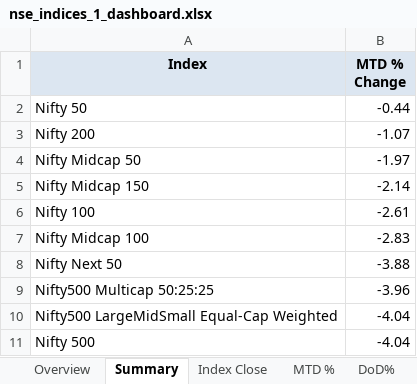
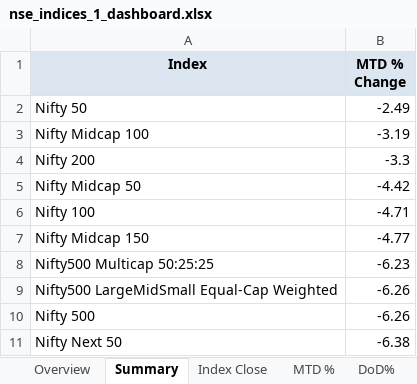
Before and after one commit to rahulshirke7951/nse.indices.a1, an Excel workbook: nse_indices_1_dashboard.xlsx, sheet Summary, drawn as a sheet; values as stored, in another font and other column widths than the file's, no borders; removed rows and columns are numbered as before the commit, all else as after; the diff names each change by its address in the sheet, - before the commit and + after, or states it on an @@ line.

```diff
--- a/nse_indices_1_dashboard.xlsx (sheet Summary)
+++ b/nse_indices_1_dashboard.xlsx (sheet Summary)
-B2 (MTD % Change): -0.44
+B2 (MTD % Change): -2.49
+row 3: Nifty Midcap 100 | -3.19
-B4 (MTD % Change): -1.07
+B4 (MTD % Change): -3.3
-B5 (MTD % Change): -1.97
+B5 (MTD % Change): -4.42
-row 5: Nifty Midcap 150 | -2.14
-B6 (MTD % Change): -2.61
+B6 (MTD % Change): -4.71
-row 7: Nifty Midcap 100 | -2.83
-row 8: Nifty Next 50 | -3.88
+row 7: Nifty Midcap 150 | -4.77
-B8 (MTD % Change): -3.96
+B8 (MTD % Change): -6.23
-B9:B10 (MTD % Change): -4.04
+B9:B10 (MTD % Change): -6.26
+row 11: Nifty Next 50 | -6.38
```
Also changed, not shown: sheet DoD%, sheet MTD %, sheet Index Close, sheet Daily Movers, sheet Overview, nse_indices_1_raw.xlsx, 1 other file.
